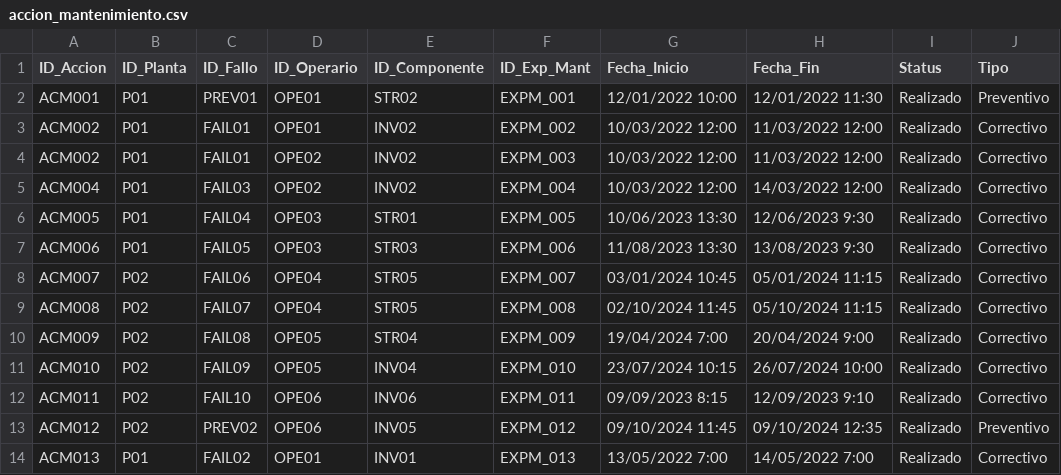
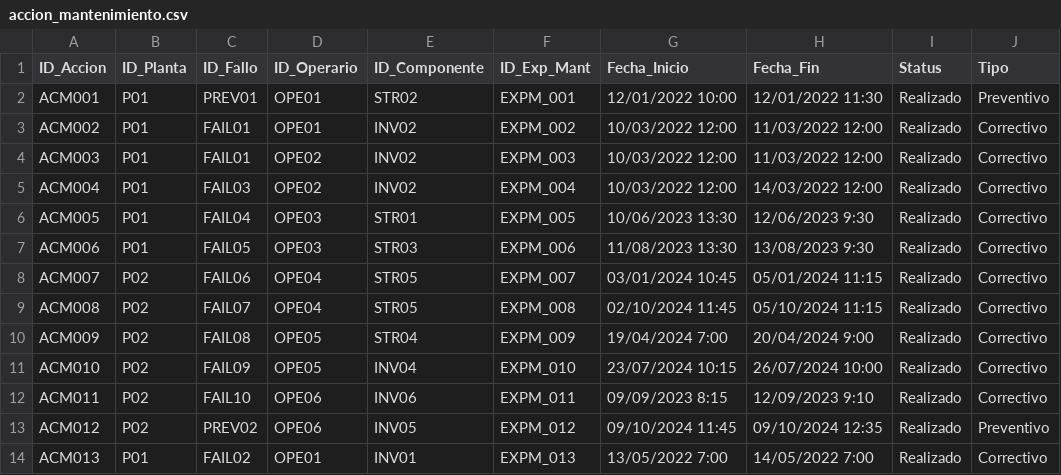
Before and after one commit to quantia-admin/mcogn-csvfiles, a CSV file: accion_mantenimiento.csv, drawn as a sheet.

Commit message:
Update accion_mantenimiento.csv

```diff
--- a/accion_mantenimiento.csv
+++ b/accion_mantenimiento.csv
@@ -3,3 +3,3 @@ ACM001,P01,PREV01,OPE01,STR02,EXPM_001,12/01/2022 10:00,12/01/2022 11:30,Realiza
 ACM002,P01,FAIL01,OPE01,INV02,EXPM_002,10/03/2022 12:00,11/03/2022 12:00,Realizado,Correctivo
-ACM002,P01,FAIL01,OPE02,INV02,EXPM_003,10/03/2022 12:00,11/03/2022 12:00,Realizado,Correctivo
+ACM003,P01,FAIL01,OPE02,INV02,EXPM_003,10/03/2022 12:00,11/03/2022 12:00,Realizado,Correctivo
 ACM004,P01,FAIL03,OPE02,INV02,EXPM_004,10/03/2022 12:00,14/03/2022 12:00,Realizado,Correctivo
```
